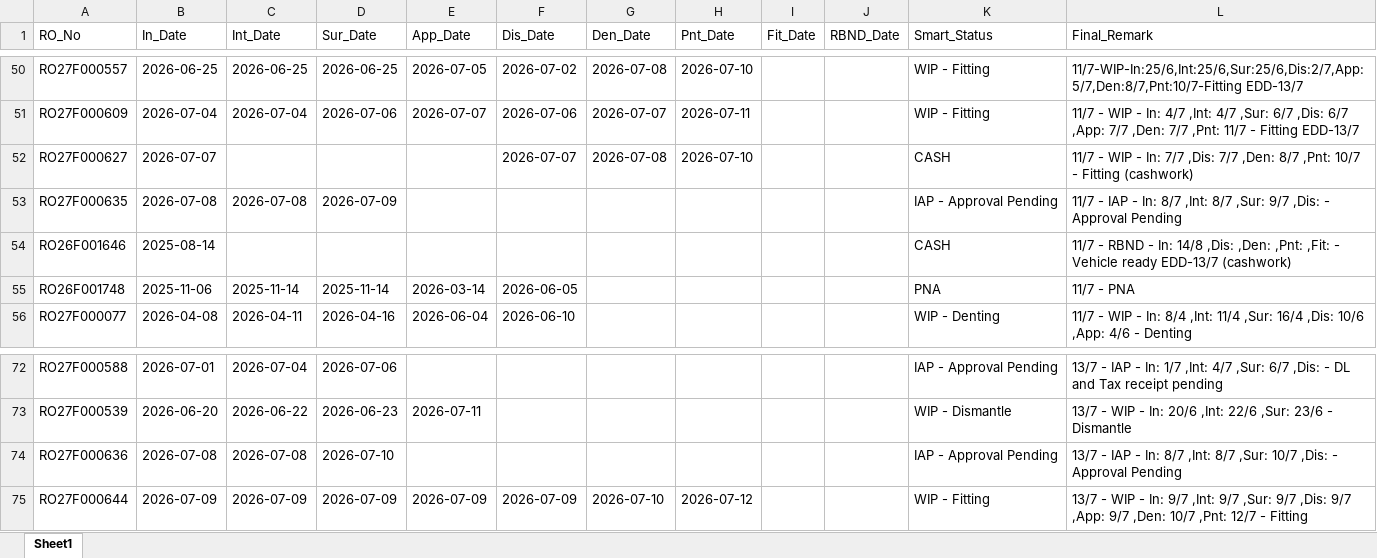
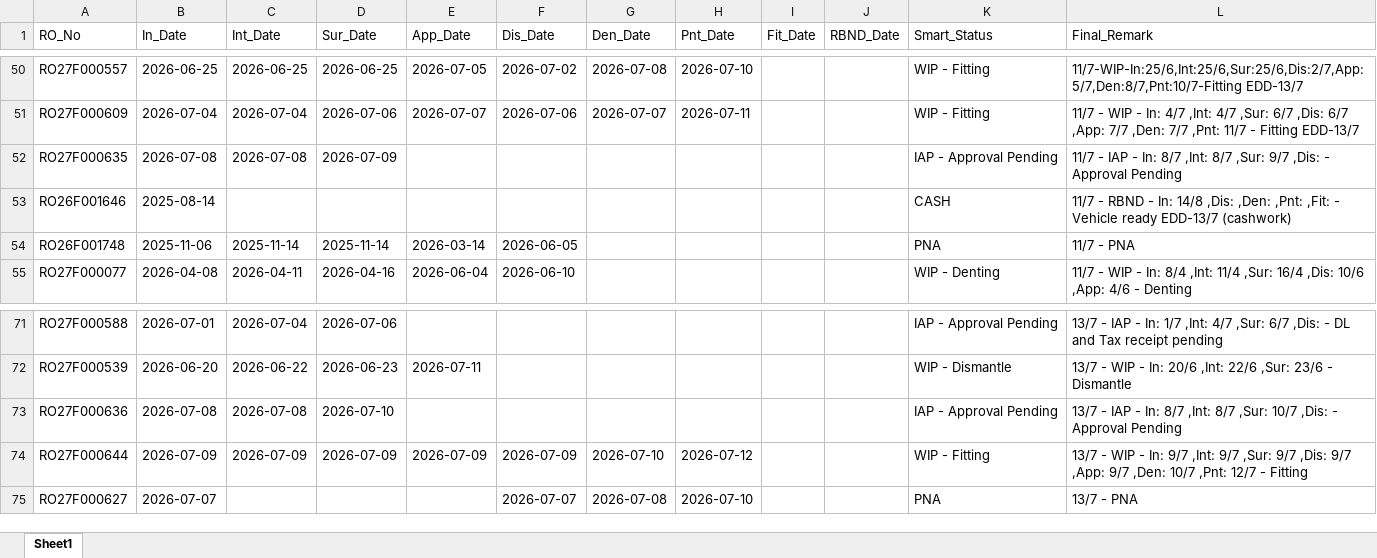
Before and after one commit to mowais05/Remark_update, an Excel workbook: database.xlsx, sheet Sheet1, drawn as a sheet; only a part is shown, gaps mark what is left out; values as stored, in another font and other column widths than the file's, no borders; removed rows and columns are numbered as before the commit, all else as after; the diff names each change by its address in the sheet, - before the commit and + after, or states it on an @@ line.

Commit message:
Update Database

```diff
--- a/database.xlsx (sheet Sheet1)
+++ b/database.xlsx (sheet Sheet1)
-row 52: RO27F000627 | 2026-07-07 |  |  |  | 2026-07-07 | 2026-07-08 | 2026-07-10 |  |  | CASH | 11/7 - WIP - In: 7/7 ,Dis: 7/7 ,Den: 8/7 ,Pnt: 10/7 - Fitting (cashwork)
+row 75: RO27F000627 | 2026-07-07 |  |  |  | 2026-07-07 | 2026-07-08 | 2026-07-10 |  |  | PNA | 13/7 - PNA
```
